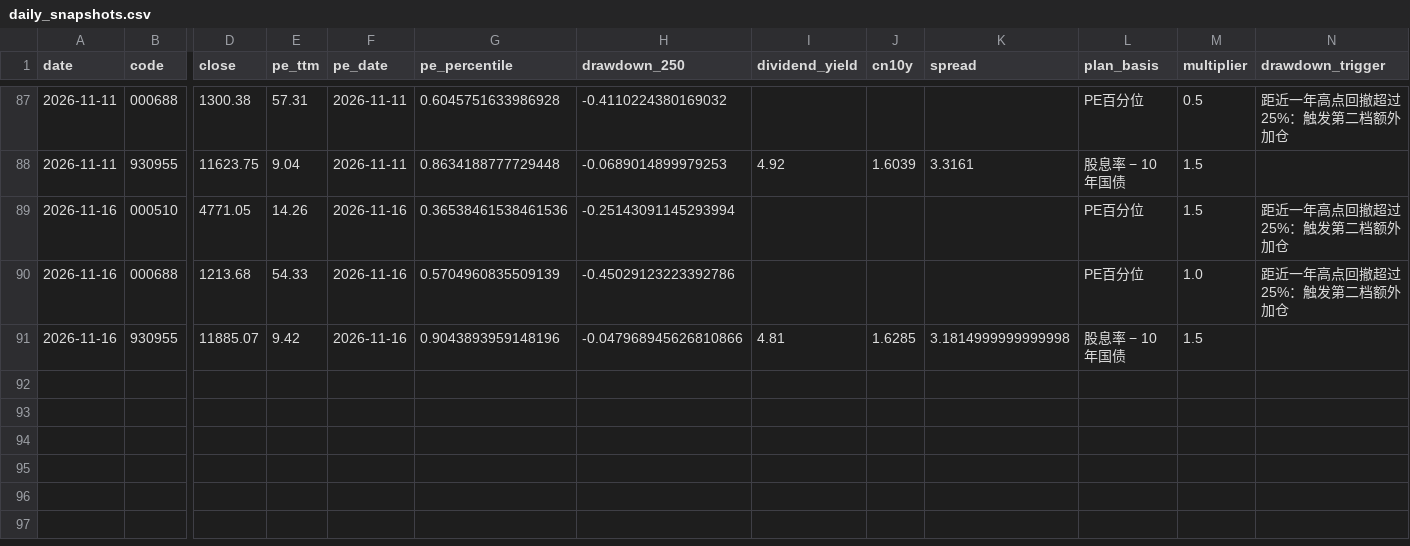
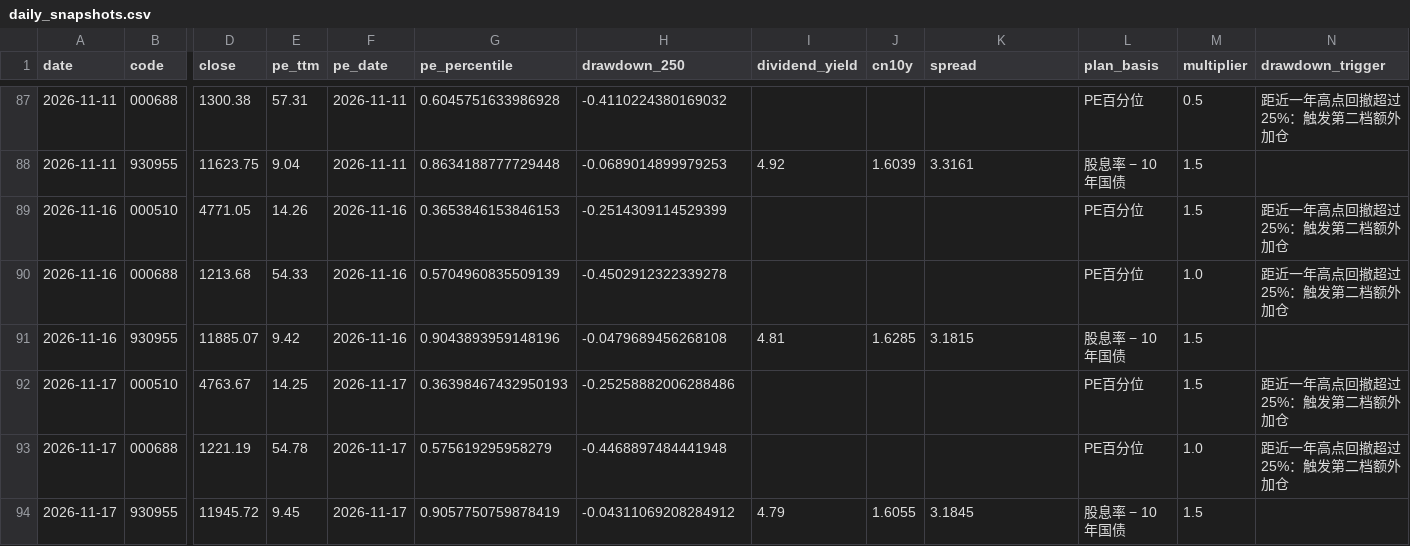
Before and after one commit to ConnieLH/etf-monitor-cloud, a CSV file: history/daily_snapshots.csv, drawn as a sheet; only a part is shown, gaps mark what is left out; rows hold the shown columns only; the diff names each change by its address in the sheet, - before the commit and + after, or states it on an @@ line.

```diff
--- a/history/daily_snapshots.csv
+++ b/history/daily_snapshots.csv
-G89 (pe_percentile): 0.36538461538461536
+G89 (pe_percentile): 0.3653846153846153
-H89 (drawdown_250): -0.25143091145293994
+H89 (drawdown_250): -0.2514309114529399
-H90 (drawdown_250): -0.45029123223392786
+H90 (drawdown_250): -0.4502912322339278
-H91 (drawdown_250): -0.047968945626810866
+H91 (drawdown_250): -0.0479689456268108
-K91 (spread): 3.1814999999999998
+K91 (spread): 3.1815
+row 92: 2026-11-17 | 000510 | 4763.67 | 14.25 | 2026-11-17 | 0.36398467432950193 | -0.25258882006288486 |  |  |  | PE百分位 | 1.5 | 距近一年高点回撤超过25%：触发第二档额外加仓
+row 93: 2026-11-17 | 000688 | 1221.19 | 54.78 | 2026-11-17 | 0.575619295958279 | -0.4468897484441948 |  |  |  | PE百分位 | 1.0 | 距近一年高点回撤超过25%：触发第二档额外加仓
+row 94: 2026-11-17 | 930955 | 11945.72 | 9.45 | 2026-11-17 | 0.9057750759878419 | -0.04311069208284912 | 4.79 | 1.6055 | 3.1845 | 股息率 − 10年国债 | 1.5
```
Also changed, not shown: history/dividend_yield_history.csv.
